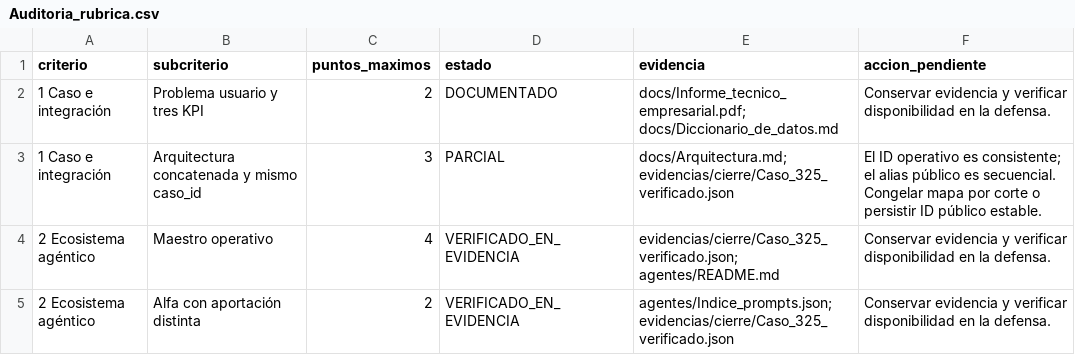
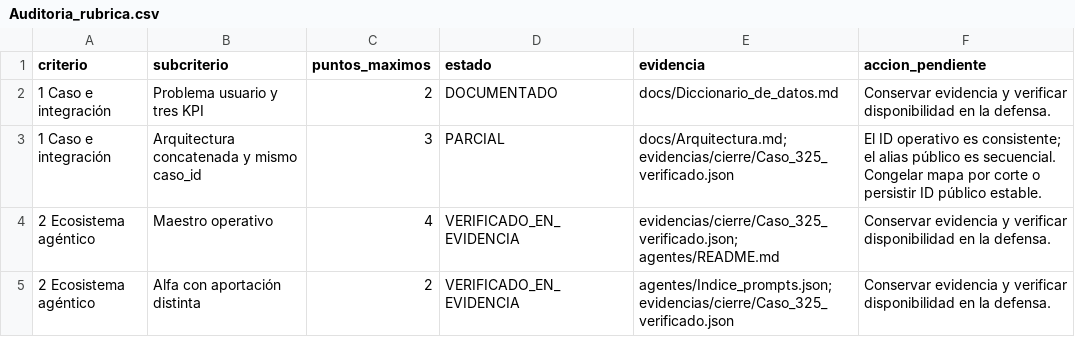
Before and after one commit to marianaog30/LogiSmart, a CSV file: docs/Auditoria_rubrica.csv, drawn as a sheet; only a part is shown.

Commit message:
Retira el informe académico de la entrega por indicación de Mariana

```diff
--- a/docs/Auditoria_rubrica.csv
+++ b/docs/Auditoria_rubrica.csv
@@ -1,3 +1,3 @@
 criterio,subcriterio,puntos_maximos,estado,evidencia,accion_pendiente
-1 Caso e integración,Problema usuario y tres KPI,2,DOCUMENTADO,docs/Informe_tecnico_empresarial.pdf; docs/Diccionario_de_datos.md,Conservar evidencia y verificar disponibilidad en la defensa.
+1 Caso e integración,Problema usuario y tres KPI,2,DOCUMENTADO,docs/Diccionario_de_datos.md,Conservar evidencia y verificar disponibilidad en la defensa.
 1 Caso e integración,Arquitectura concatenada y mismo caso_id,3,PARCIAL,docs/Arquitectura.md; evidencias/cierre/Caso_325_verificado.json,El ID operativo es consistente; el alias público es secuencial. Congelar mapa por corte o persistir ID público estable.
```
Also changed, not shown: 4 other files.
